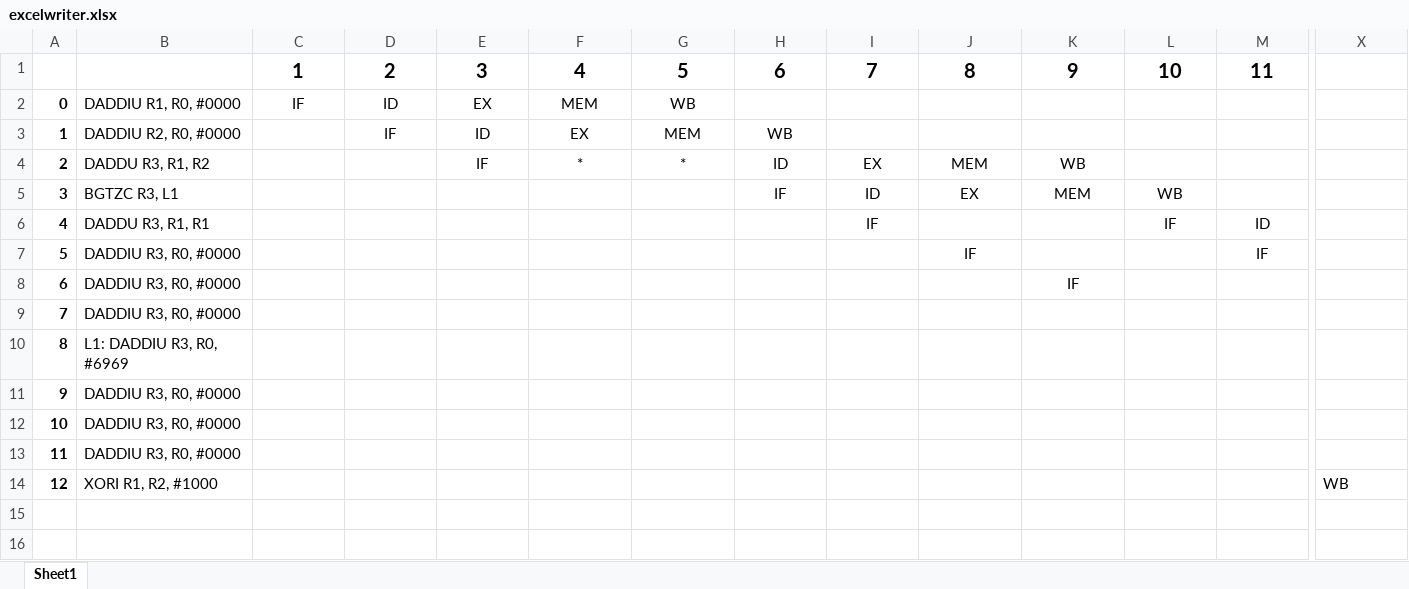
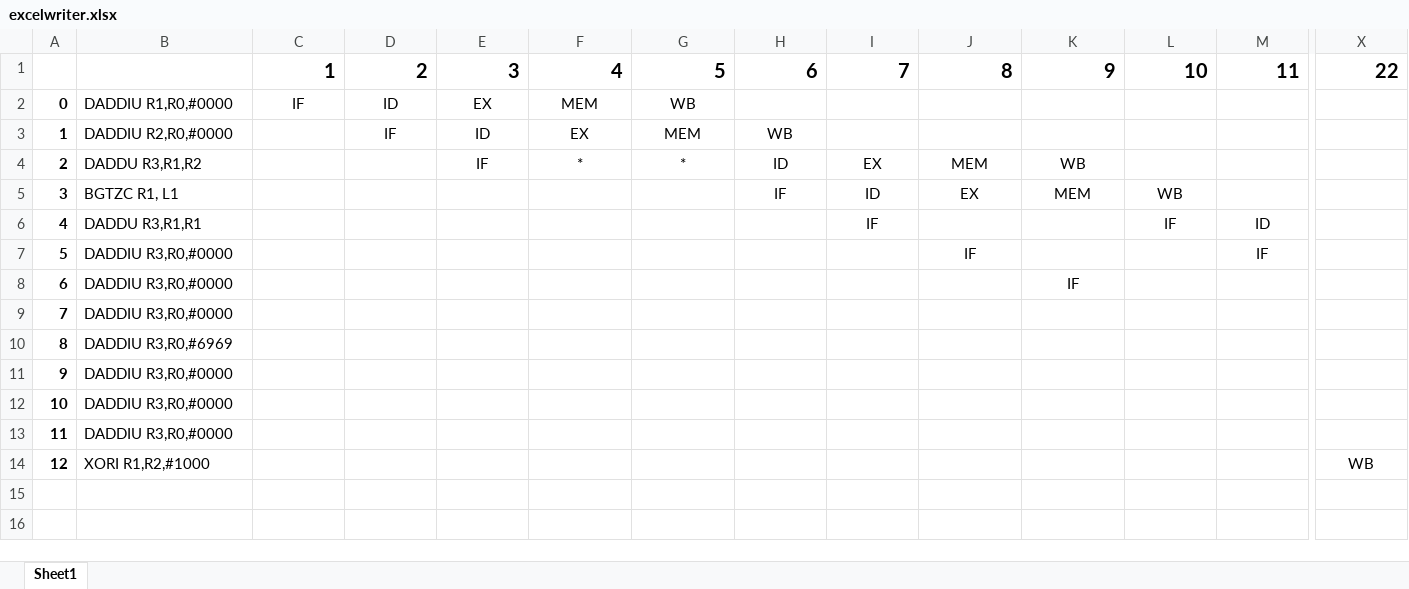
Before and after one commit to RalphGuansing/microMIPS, an Excel workbook: excelwriter.xlsx, sheet Sheet1, drawn as a sheet; only a part is shown, gaps mark what is left out; values as stored, in another font and other column widths than the file's, no borders; conditional formats not drawn; the diff covers the shown part only; the diff names each change by its address in the sheet, - before the commit and + after, or states it on an @@ line.

```diff
--- a/excelwriter.xlsx (sheet Sheet1)
+++ b/excelwriter.xlsx (sheet Sheet1)
-C1:M1 alignment: center
+C1:M1 alignment: right
-X1: (empty)
+X1: 22
-B2: DADDIU R1, R0, #0000
+B2: DADDIU R1,R0,#0000
-B3: DADDIU R2, R0, #0000
+B3: DADDIU R2,R0,#0000
-B4: DADDU R3, R1, R2
+B4: DADDU R3,R1,R2
-B5: BGTZC R3, L1
+B5: BGTZC R1, L1
-B6: DADDU R3, R1, R1
+B6: DADDU R3,R1,R1
-B7:B9: DADDIU R3, R0, #0000
+B7:B9: DADDIU R3,R0,#0000
-B10: L1: DADDIU R3, R0, #6969
+B10: DADDIU R3,R0,#6969
-B11:B13: DADDIU R3, R0, #0000
+B11:B13: DADDIU R3,R0,#0000
-B14: XORI R1, R2, #1000
+B14: XORI R1,R2,#1000
-X14 alignment: left
+X14 alignment: center
```
Also changed, not shown: cell formats elsewhere in this sheet, 3 other files.
